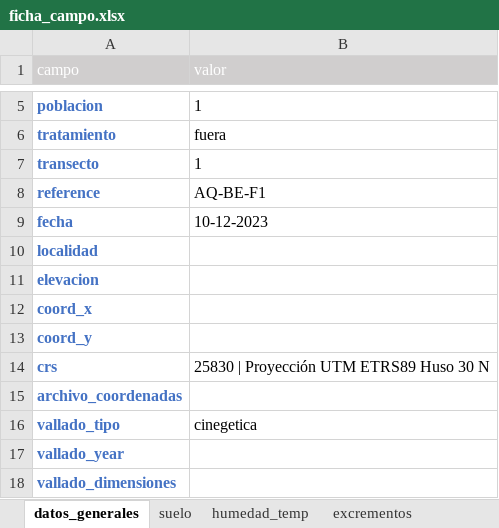
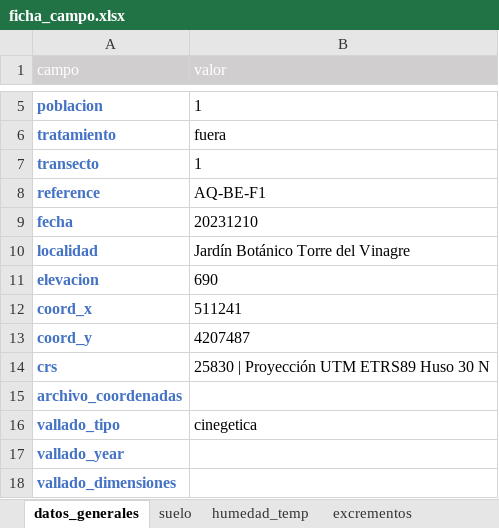
Before and after one commit to ajpelu/fameR, an Excel workbook: exdata/ficha_campo.xlsx, sheet datos_generales, drawn as a sheet; only a part is shown, gaps mark what is left out; values as stored, in another font and other column widths than the file's, no borders; the diff names each change by its address in the sheet, - before the commit and + after, or states it on an @@ line.

Commit message:
add data ext

```diff
--- a/exdata/ficha_campo.xlsx (sheet datos_generales)
+++ b/exdata/ficha_campo.xlsx (sheet datos_generales)
-B9 (valor): 10-12-2023
+B9 (valor): 20231210
-B10 (valor): (empty)
+B10 (valor): Jardín Botánico Torre del Vinagre
-B11 (valor): (empty)
+B11 (valor): 690
-B12 (valor): (empty)
+B12 (valor): 511241
-B13 (valor): (empty)
+B13 (valor): 4207487
```
Also changed, not shown: sheet cobertura_veg, sheet vecindad, 1 other file.
